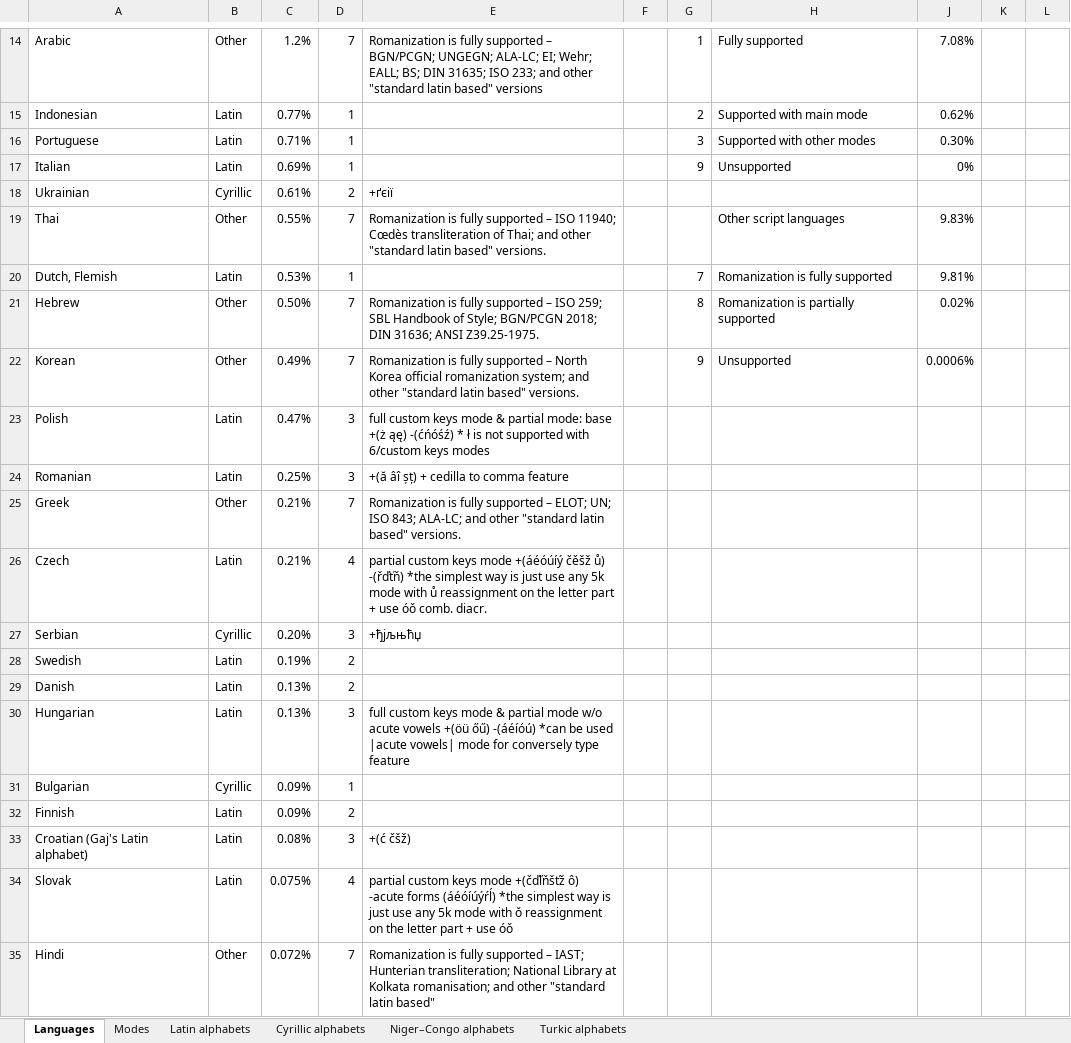
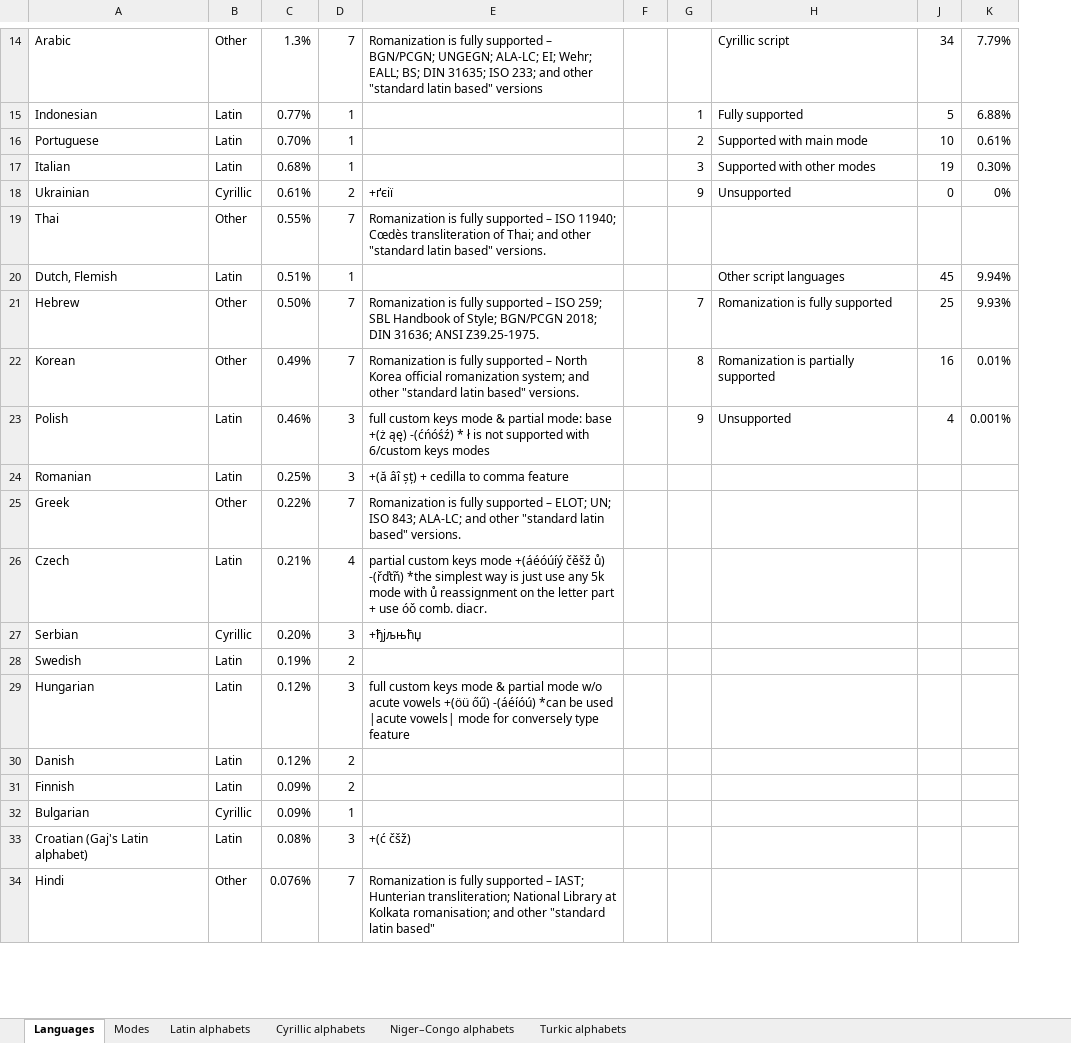
Before and after one commit to uqqu/qPhyx, an Excel workbook: external/languages.xlsx, sheet Languages, drawn as a sheet; only a part is shown, gaps mark what is left out; values as stored, in another font and other column widths than the file's, no cell formats; conditional formats not drawn; removed rows and columns are numbered as before the commit, all else as after; the diff covers the shown part only; the diff names each change by its address in the sheet, - before the commit and + after, or states it on an @@ line.

Commit message:
upd languages

```diff
--- a/external/languages.xlsx (sheet Languages)
+++ b/external/languages.xlsx (sheet Languages)
-column F, empty
+column F, empty
-column J, rows 14-22: 7.08% | 0.62% | 0.30% | 0% |  | 9.83% | 9.81% | 0.02% | 0.0006%
-column K, empty
-column L, empty
+column J, rows 14-23: 34 | 5 | 10 | 19 | 0 |  | 45 | 25 | 16 | 4
+column K, rows 14-23: 7.79% | 6.88% | 0.61% | 0.30% | 0% |  | 9.94% | 9.93% | 0.01% | 0.001%
-C14: 1.2%
+C14: 1.3%
-G14: 1
+G14: (empty)
-H14: Fully supported
+H14: Cyrillic script
-G15: 2
+G15: 1
-H15: Supported with main mode
+H15: Fully supported
-C16: 0.71%
+C16: 0.70%
-G16: 3
+G16: 2
-H16: Supported with other modes
+H16: Supported with main mode
-C17: 0.69%
+C17: 0.68%
-G17: 9
+G17: 3
-H17: Unsupported
+H17: Supported with other modes
-G18: (empty)
+G18: 9
-H18: (empty)
+H18: Unsupported
-H19: Other script languages
+H19: (empty)
-C20: 0.53%
+C20: 0.51%
-G20: 7
+G20: (empty)
-H20: Romanization is fully supported
+H20: Other script languages
-G21: 8
+G21: 7
-H21: Romanization is partially supported
+H21: Romanization is fully supported
-G22: 9
+G22: 8
-H22: Unsupported
+H22: Romanization is partially supported
-C23: 0.47%
+C23: 0.46%
-G23: (empty)
+G23: 9
-H23: (empty)
+H23: Unsupported
-C25: 0.21%
+C25: 0.22%
-row 29: Danish | Latin | 0.13% | 2
-C29: 0.13%
+C29: 0.12%
+row 30: Danish | Latin | 0.12% | 2
@@ row 32 moved to row 31: Finnish @@
-row 34: Slovak | Latin | 0.075% | 4 | partial custom keys mode +(čďľňšťž ô) -acute forms (áéóíúýŕĺ) *the simplest way is just use any 5k mode with ǒ reassignment on the letter part + use óǒ
-C34: 0.072%
+C34: 0.076%
```
Also changed, not shown: 55 added rows, 47 removed rows and 136 edited cells elsewhere in this sheet, sheet Modes, sheet Cyrillic alphabets, sheet Latin alphabets, cell formats, formulas that keep their value, hidden cells, 2 other files.
